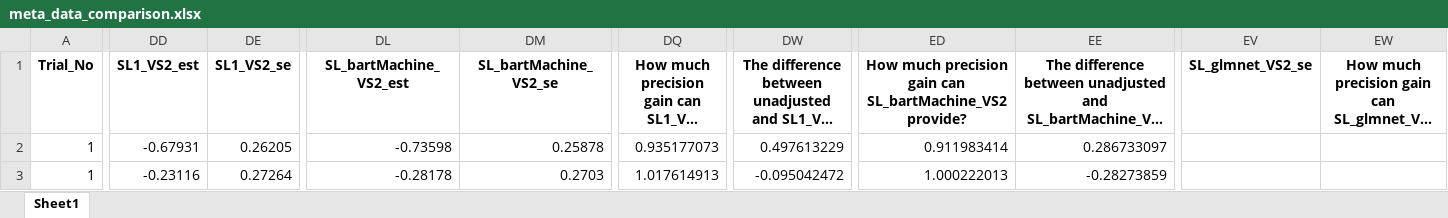
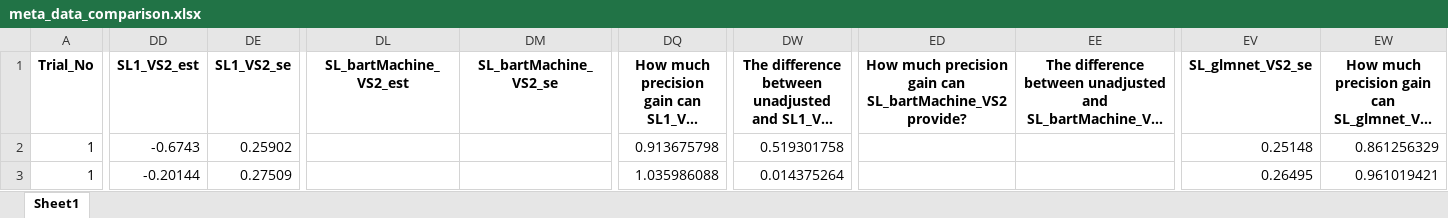
Before and after one commit to syl051088/RCT_Data, an Excel workbook: cleaned_data/meta_data_comparison.xlsx, sheet Sheet1, drawn as a sheet; only a part is shown, gaps mark what is left out; long unchanged cells end in …; values as stored, in another font and other column widths than the file's, no borders; the diff covers the shown part only; the diff names each change by its address in the sheet, - before the commit and + after, or states it on an @@ line.

```diff
--- a/cleaned_data/meta_data_comparison.xlsx (sheet Sheet1)
+++ b/cleaned_data/meta_data_comparison.xlsx (sheet Sheet1)
-DD2 (SL1_VS2_est): -0.67931
+DD2 (SL1_VS2_est): -0.6743
-DE2 (SL1_VS2_se): 0.26205
+DE2 (SL1_VS2_se): 0.25902
-DL2 (SL_bartMachine_VS2_est): -0.73598
+DL2 (SL_bartMachine_VS2_est): (empty)
-DM2 (SL_bartMachine_VS2_se): 0.25878
+DM2 (SL_bartMachine_VS2_se): (empty)
-DQ2: 0.935177073
+DQ2: 0.913675798
-DW2: 0.497613229
+DW2: 0.519301758
-ED2: 0.911983414
+ED2: (empty)
-EE2: 0.286733097
+EE2: (empty)
-EV2 (SL_glmnet_VS2_se): (empty)
+EV2 (SL_glmnet_VS2_se): 0.25148
-EW2: (empty)
+EW2: 0.861256329
-DD3 (SL1_VS2_est): -0.23116
+DD3 (SL1_VS2_est): -0.20144
-DE3 (SL1_VS2_se): 0.27264
+DE3 (SL1_VS2_se): 0.27509
-DL3 (SL_bartMachine_VS2_est): -0.28178
+DL3 (SL_bartMachine_VS2_est): (empty)
-DM3 (SL_bartMachine_VS2_se): 0.2703
+DM3 (SL_bartMachine_VS2_se): (empty)
-DQ3: 1.017614913
+DQ3: 1.035986088
-DW3: -0.095042472
+DW3: 0.014375264
-ED3: 1.000222013
+ED3: (empty)
-EE3: -0.28273859
+EE3: (empty)
-EV3 (SL_glmnet_VS2_se): (empty)
+EV3 (SL_glmnet_VS2_se): 0.26495
-EW3: (empty)
+EW3: 0.961019421
```
Also changed, not shown: 1816 edited cells elsewhere in this sheet, 1 other file.
